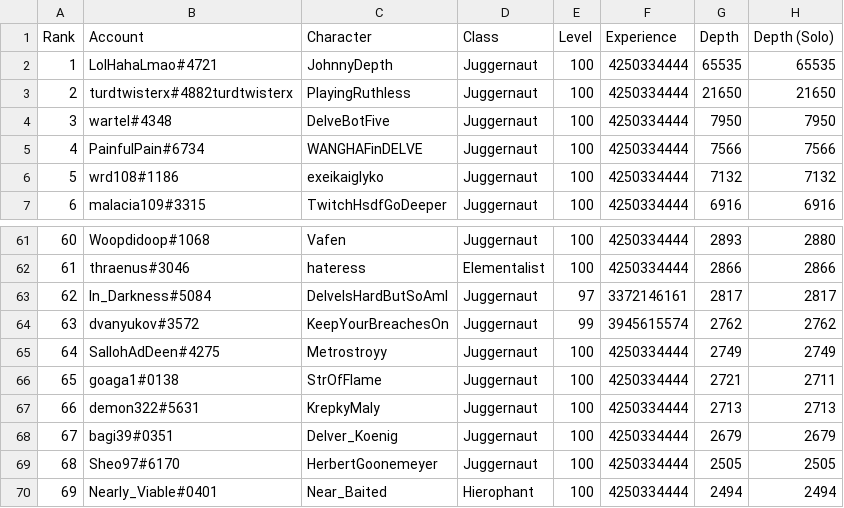
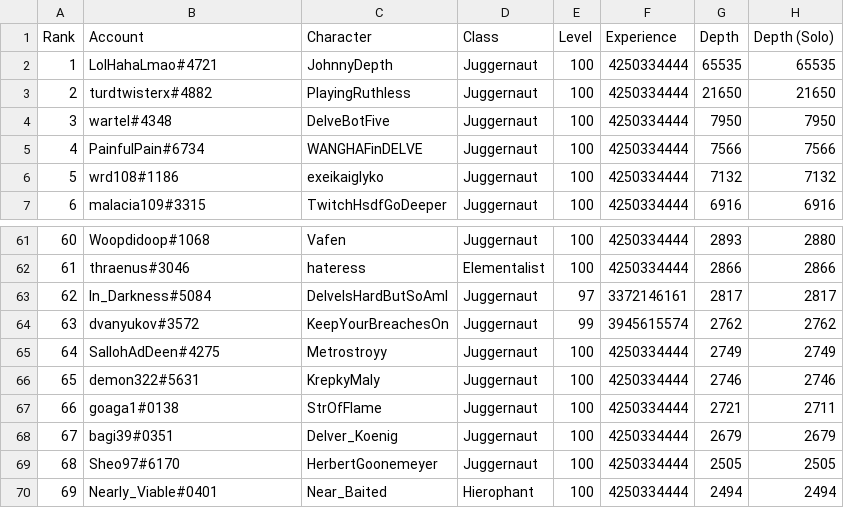
Before and after one commit to danis101/poe-ladder, a TSV file: data/keepers-delve.tsv, drawn as a sheet; only a part is shown, gaps mark what is left out; removed rows and columns are numbered as before the commit, all else as after; the diff names each change by its address in the sheet, - before the commit and + after, or states it on an @@ line.

```diff
--- a/data/keepers-delve.tsv
+++ b/data/keepers-delve.tsv
-B3 (Account): turdtwisterx#4882turdtwisterx
+B3 (Account): turdtwisterx#4882
+row 66: 65 | demon322#5631 | KrepkyMaly | Juggernaut | 100 | 4250334444 | 2746 | 2746
@@ column A (Rank) renumbered in row 67 @@
-row 67: 66 | demon322#5631 | KrepkyMaly | Juggernaut | 100 | 4250334444 | 2713 | 2713
```
